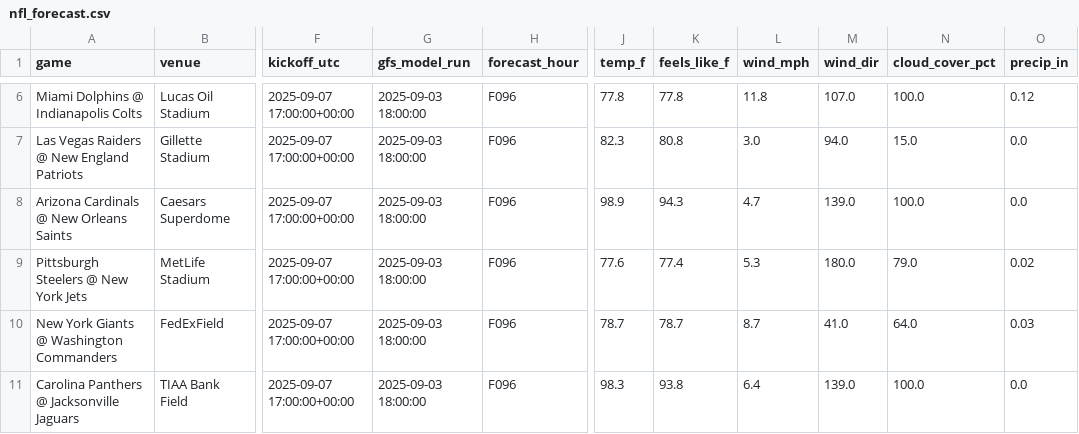
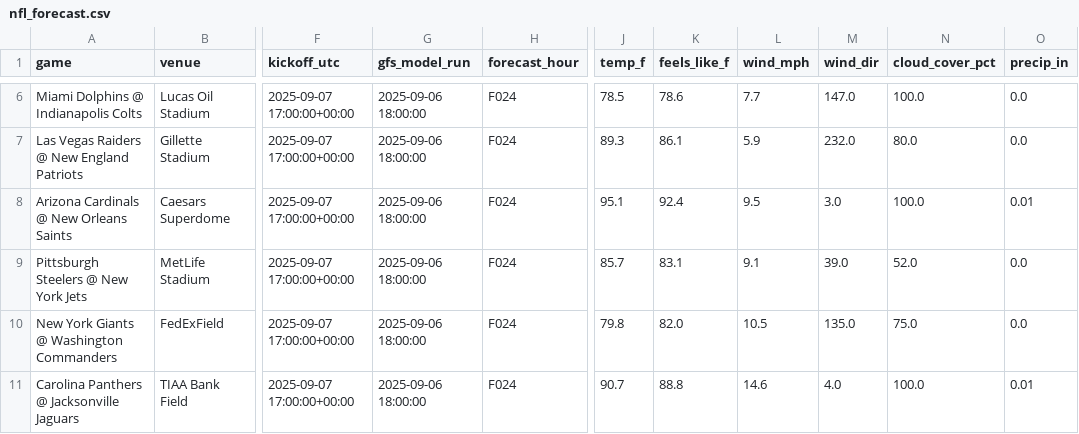
Before and after one commit to killenden/NFL_stats, a CSV file: stats/weather/gfs_forecasts/nfl_forecast.csv, drawn as a sheet; only a part is shown, gaps mark what is left out; the diff covers the shown part only; the diff names each change by its address in the sheet, - before the commit and + after, or states it on an @@ line.

```diff
--- a/stats/weather/gfs_forecasts/nfl_forecast.csv
+++ b/stats/weather/gfs_forecasts/nfl_forecast.csv
-G6:G11 (gfs_model_run): 2025-09-03 18:00:00
+G6:G11 (gfs_model_run): 2025-09-06 18:00:00
-H6:H11 (forecast_hour): F096
+H6:H11 (forecast_hour): F024
-J6 (temp_f): 77.8
+J6 (temp_f): 78.5
-K6 (feels_like_f): 77.8
+K6 (feels_like_f): 78.6
-L6 (wind_mph): 11.8
+L6 (wind_mph): 7.7
-M6 (wind_dir): 107.0
+M6 (wind_dir): 147.0
-O6 (precip_in): 0.12
+O6 (precip_in): 0.0
-J7 (temp_f): 82.3
+J7 (temp_f): 89.3
-K7 (feels_like_f): 80.8
+K7 (feels_like_f): 86.1
-L7 (wind_mph): 3.0
+L7 (wind_mph): 5.9
-M7 (wind_dir): 94.0
+M7 (wind_dir): 232.0
-N7 (cloud_cover_pct): 15.0
+N7 (cloud_cover_pct): 80.0
-J8 (temp_f): 98.9
+J8 (temp_f): 95.1
-K8 (feels_like_f): 94.3
+K8 (feels_like_f): 92.4
-L8 (wind_mph): 4.7
+L8 (wind_mph): 9.5
-M8 (wind_dir): 139.0
+M8 (wind_dir): 3.0
-O8 (precip_in): 0.0
+O8 (precip_in): 0.01
-J9 (temp_f): 77.6
+J9 (temp_f): 85.7
-K9 (feels_like_f): 77.4
+K9 (feels_like_f): 83.1
-L9 (wind_mph): 5.3
+L9 (wind_mph): 9.1
-M9 (wind_dir): 180.0
+M9 (wind_dir): 39.0
-N9 (cloud_cover_pct): 79.0
+N9 (cloud_cover_pct): 52.0
-O9 (precip_in): 0.02
+O9 (precip_in): 0.0
-J10 (temp_f): 78.7
+J10 (temp_f): 79.8
-K10 (feels_like_f): 78.7
+K10 (feels_like_f): 82.0
-L10 (wind_mph): 8.7
+L10 (wind_mph): 10.5
-M10 (wind_dir): 41.0
+M10 (wind_dir): 135.0
-N10 (cloud_cover_pct): 64.0
+N10 (cloud_cover_pct): 75.0
-O10 (precip_in): 0.03
+O10 (precip_in): 0.0
-J11 (temp_f): 98.3
+J11 (temp_f): 90.7
-K11 (feels_like_f): 93.8
+K11 (feels_like_f): 88.8
-L11 (wind_mph): 6.4
+L11 (wind_mph): 14.6
-M11 (wind_dir): 139.0
+M11 (wind_dir): 4.0
-O11 (precip_in): 0.0
+O11 (precip_in): 0.01
```
Also changed, not shown: 74 edited cells elsewhere in this file.
